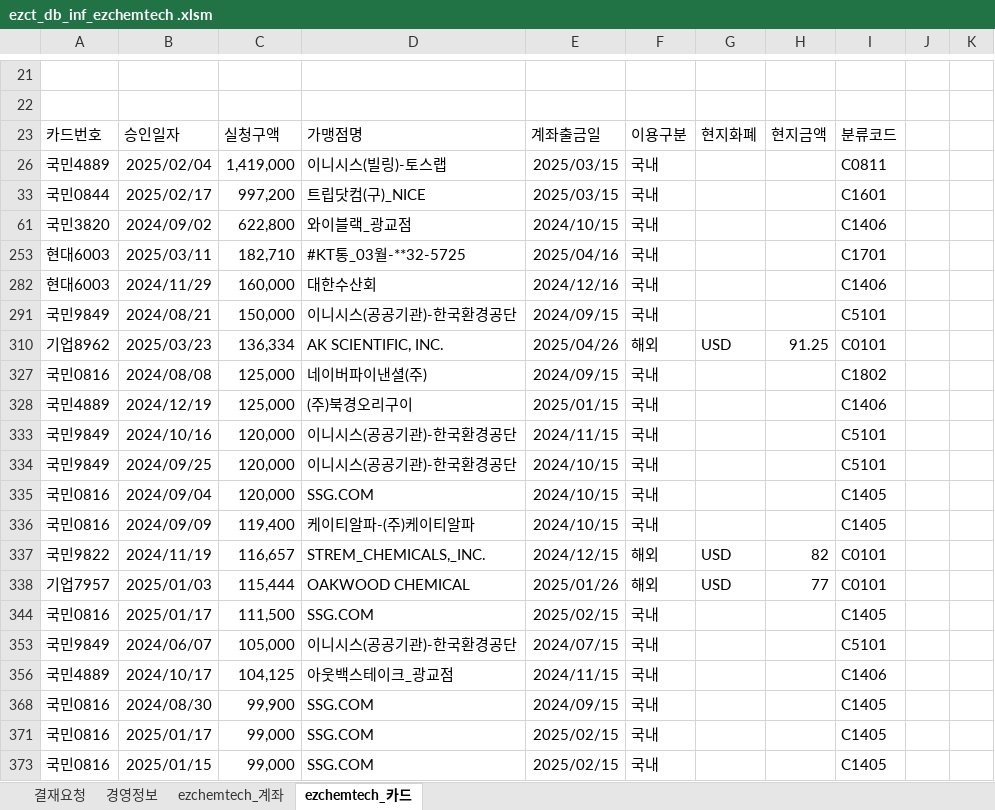
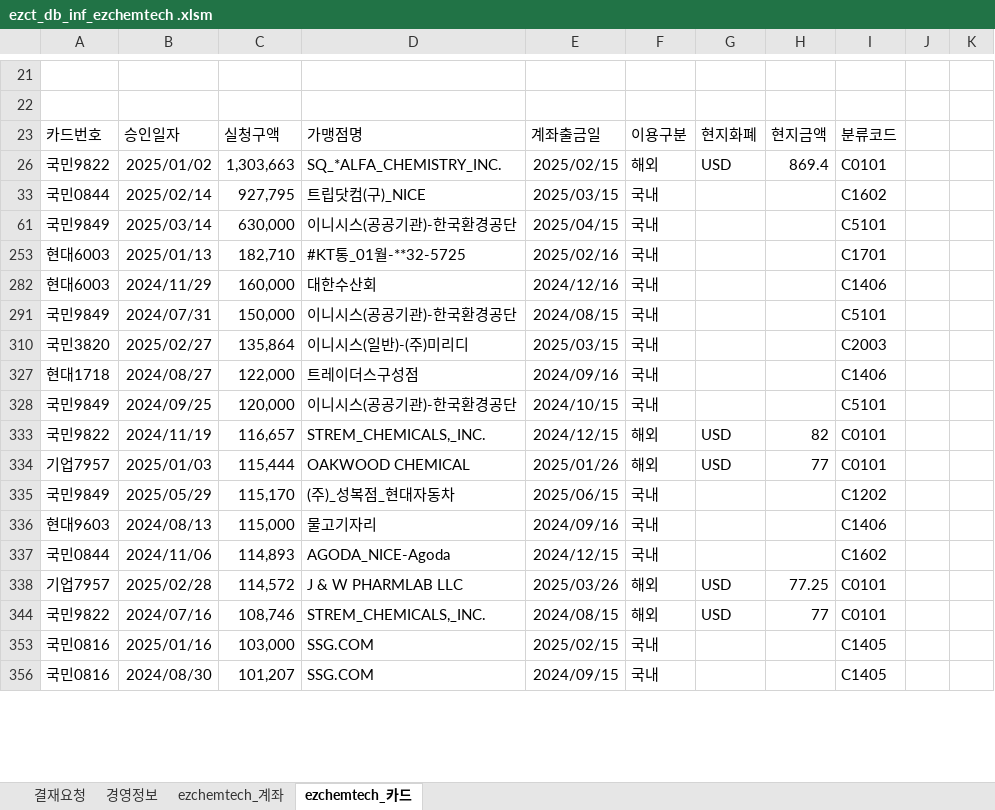
Before and after one commit to starshorse/20200228start, an Excel workbook: xls_node/E01/ezct_db_inf_ezchemtech .xlsm, sheet ezchemtech_카드, drawn as a sheet; only a part is shown, gaps mark what is left out; values as stored, in another font and other column widths than the file's, no borders; charts and pictures and table styles not drawn; removed rows and columns are numbered as before the commit, all else as after; the diff covers the shown part only; the diff names each change by its address in the sheet, - before the commit and + after, or states it on an @@ line.

```diff
--- a/xls_node/E01/ezct_db_inf_ezchemtech .xlsm (sheet ezchemtech_카드)
+++ b/xls_node/E01/ezct_db_inf_ezchemtech .xlsm (sheet ezchemtech_카드)
@@ row 26 hidden: 국민4889 | 2025/02/04 | 1,419,000 | 이니시스(빌링)-토스랩 | 2025/03/15 | 국내 |  |  | C0811 @@
@@ row 26 unhidden: 국민9822 | 2025/01/02 | 1,303,663 | SQ_*ALFA_CHEMISTRY_INC. | 2025/02/15 | 해외 | USD | 869.4 | C0101 @@
-B33: 2025/02/17
+B33: 2025/02/14
-C33: 997,200
+C33: 927,795
-I33: C1601
+I33: C1602
@@ row 61 hidden: 국민3820 | 2024/09/02 | 622,800 | 와이블랙_광교점 | 2024/10/15 | 국내 |  |  | C1406 @@
@@ row 61 unhidden: 국민9849 | 2025/03/14 | 630,000 | 이니시스(공공기관)-한국환경공단 | 2025/04/15 | 국내 |  |  | C5101 @@
-B253: 2025/03/11
+B253: 2025/01/13
-D253: #KT통_03월-**32-5725
+D253: #KT통_01월-**32-5725
-E253: 2025/04/16
+E253: 2025/02/16
-B291: 2024/08/21
+B291: 2024/07/31
-E291: 2024/09/15
+E291: 2024/08/15
@@ row 310 hidden: 기업8962 | 2025/03/23 | 136,334 | AK SCIENTIFIC, INC. | 2025/04/26 | 해외 | USD | 91.25 | C0101 @@
@@ row 327 hidden: 국민0816 | 2024/08/08 | 125,000 | 네이버파이낸셜(주) | 2024/09/15 | 국내 |  |  | C1802 @@
@@ row 328 hidden: 국민4889 | 2024/12/19 | 125,000 | (주)북경오리구이 | 2025/01/15 | 국내 |  |  | C1406 @@
@@ row 333 hidden: 국민9849 | 2024/10/16 | 120,000 | 이니시스(공공기관)-한국환경공단 | 2024/11/15 | 국내 |  |  | C5101 @@
@@ row 310 unhidden: 국민3820 | 2025/02/27 | 135,864 | 이니시스(일반)-(주)미리디 | 2025/03/15 | 국내 |  |  | C2003 @@
@@ row 327 unhidden: 현대1718 | 2024/08/27 | 122,000 | 트레이더스구성점 | 2024/09/16 | 국내 |  |  | C1406 @@
@@ row 335 hidden: 국민0816 | 2024/09/04 | 120,000 | SSG.COM | 2024/10/15 | 국내 |  |  | C1405 @@
@@ row 336 hidden: 국민0816 | 2024/09/09 | 119,400 | 케이티알파-(주)케이티알파 | 2024/10/15 | 국내 |  |  | C1405 @@
+row 335: 국민9849 | 2025/05/29 | 115,170 | (주)_성복점_현대자동차 | 2025/06/15 | 국내 |  |  | C1202
@@ row 336 unhidden: 현대9603 | 2024/08/13 | 115,000 | 물고기자리 | 2024/09/16 | 국내 |  |  | C1406 @@
@@ row 337 unhidden: 국민0844 | 2024/11/06 | 114,893 | AGODA_NICE-Agoda | 2024/12/15 | 국내 |  |  | C1602 @@
@@ row 338 unhidden: 기업7957 | 2025/02/28 | 114,572 | J & W PHARMLAB LLC | 2025/03/26 | 해외 | USD | 77.25 | C0101 @@
@@ row 344 unhidden: 국민9822 | 2024/07/16 | 108,746 | STREM_CHEMICALS,_INC. | 2024/08/15 | 해외 | USD | 77 | C0101 @@
-B353: 2025/01/17
+B353: 2025/01/16
-C353: 111,500
+C353: 103,000
-row 353: 국민9849 | 2024/06/07 | 105,000 | 이니시스(공공기관)-한국환경공단 | 2024/07/15 | 국내 |  |  | C5101
@@ row 356 hidden: 국민4889 | 2024/10/17 | 104,125 | 아웃백스테이크_광교점 | 2024/11/15 | 국내 |  |  | C1406 @@
-C356: 99,900
+C356: 101,207
@@ row 371 hidden: 국민0816 | 2025/01/17 | 99,000 | SSG.COM | 2025/02/15 | 국내 |  |  | C1405 @@
-row 373: 국민0816 | 2025/01/15 | 99,000 | SSG.COM | 2025/02/15 | 국내 |  |  | C1405
```
Also changed, not shown: 4 added rows, 11 removed rows, 2 moved rows, 64 hidden or unhidden rows and 39 edited cells elsewhere in this sheet, sheet ezchemtech_계좌, sheet 경영정보, hidden cells, 3 other files.
